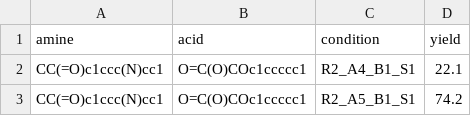
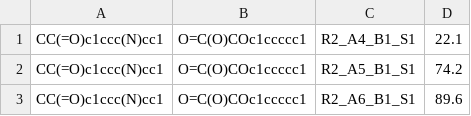
Before and after one commit to gomesgroup/olympus, a CSV file: src/olympus/datasets/dataset_amide_coupling_hte/data.csv, drawn as a sheet; only a part is shown; the shorter side is filled out with more unchanged rows; the diff names each change by its address in the sheet, - before the commit and + after, or states it on an @@ line.

Commit message:
remove header

```diff
--- a/src/olympus/datasets/dataset_amide_coupling_hte/data.csv
+++ b/src/olympus/datasets/dataset_amide_coupling_hte/data.csv
-row 1: amine | acid | condition | yield
```
